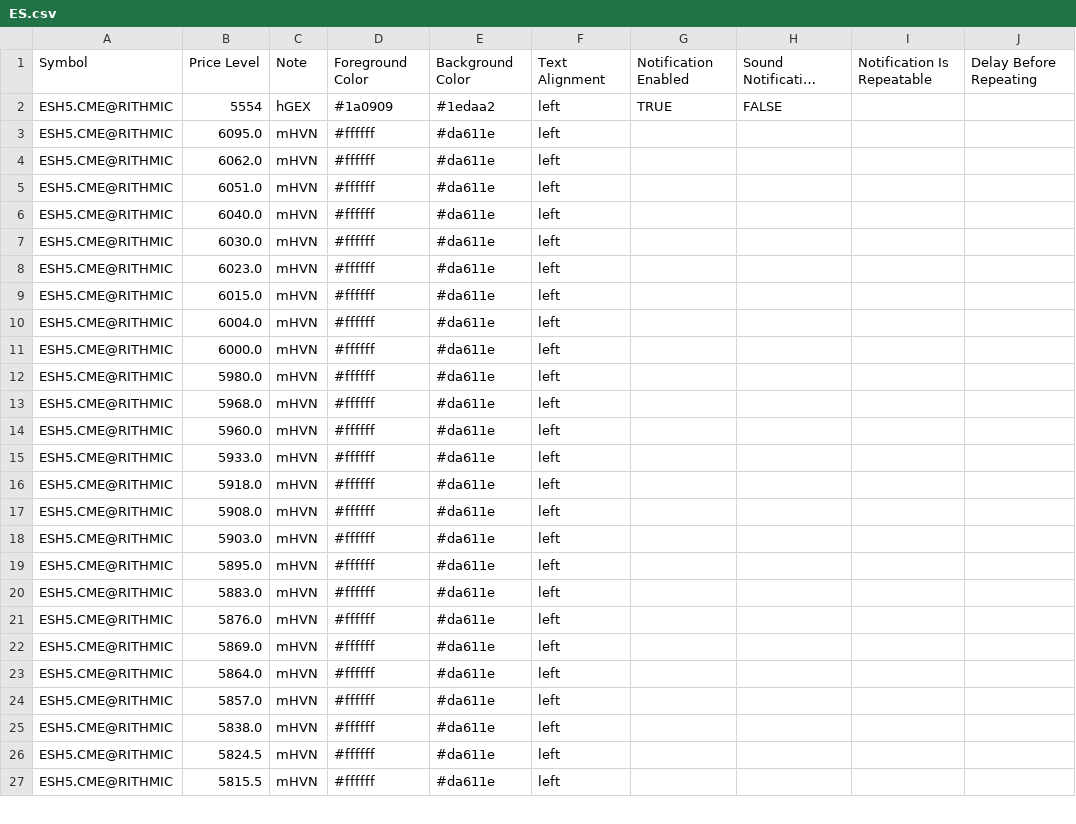
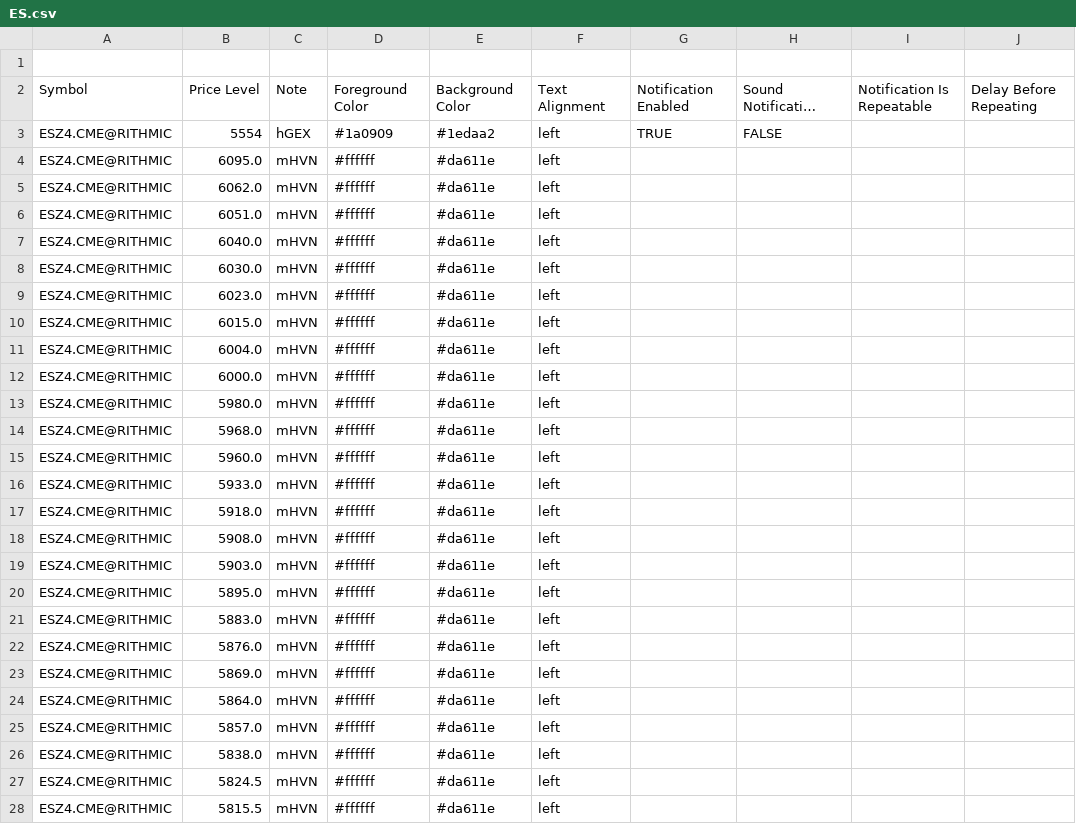
Before and after one commit to snowiesuet/Cloud-notes, a CSV file: ES.csv, drawn as a sheet; only a part is shown; long unchanged cells end in …; addresses are those after the commit; rows hold the shown columns only; the diff covers the shown part only; the diff names each change by its address in the sheet, - before the commit and + after, or states it on an @@ line.

Commit message:
Update ES.csv
h toz

```diff
--- a/ES.csv
+++ b/ES.csv
+row 1: (empty)
-A3:A28: ESH5.CME@RITHMIC
+A3:A28: ESZ4.CME@RITHMIC
```
Also changed, not shown: 47 edited cells elsewhere in this file.
